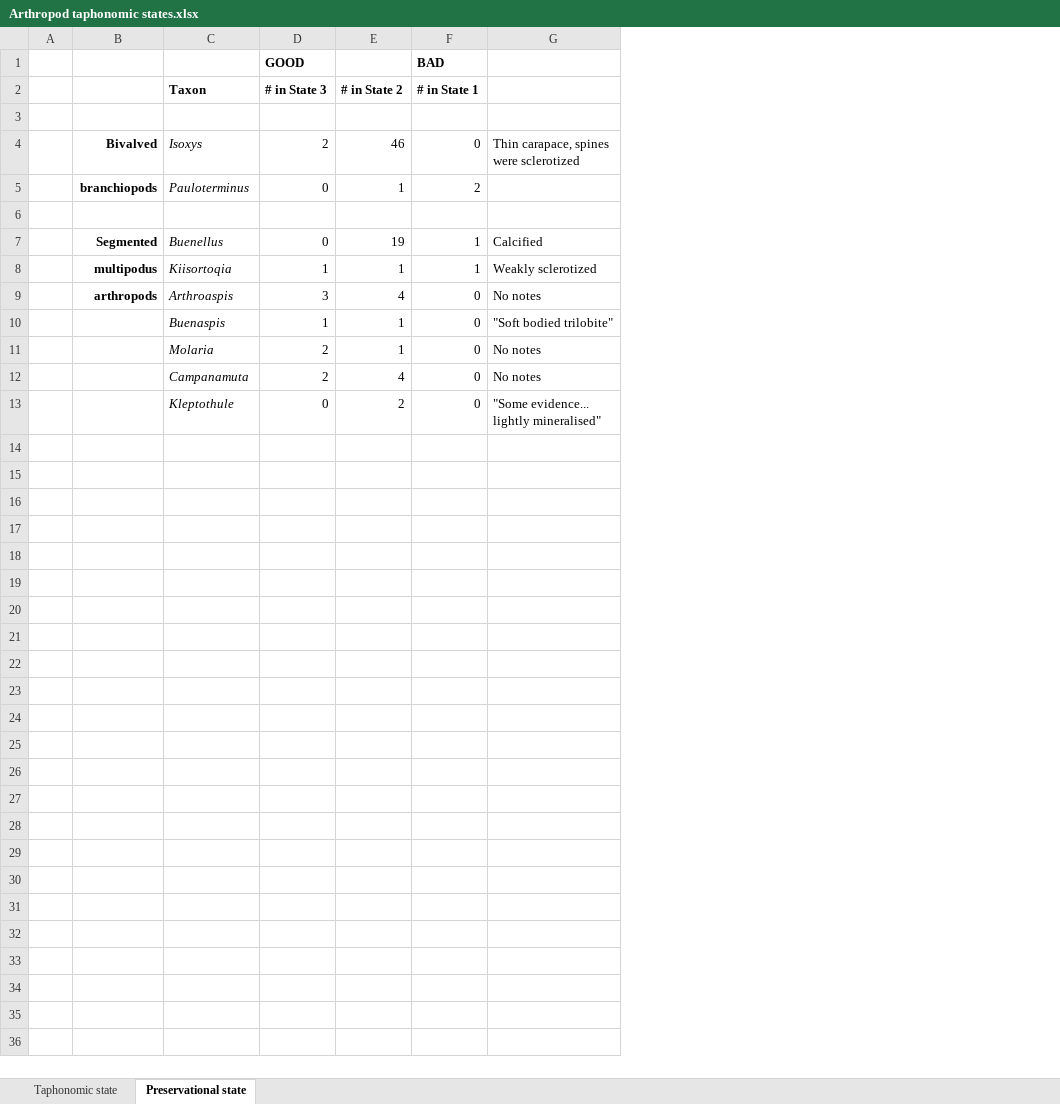
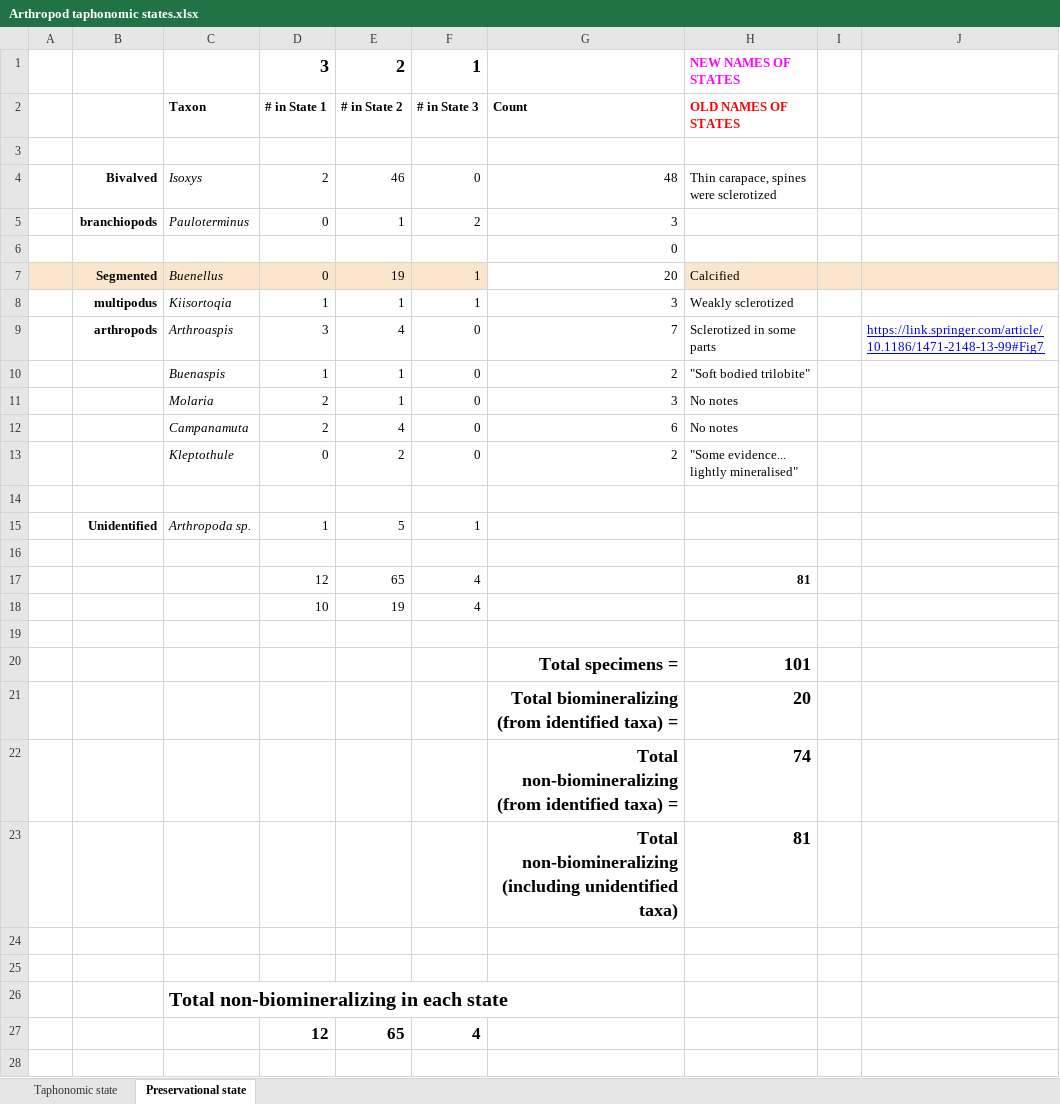
Before and after one commit to RussellGarwood/McMahon_et_al_Snapshot_effect, an Excel workbook: Empirical/results/Arthropod taphonomic states.xlsx, sheet Preservational state, drawn as a sheet; only a part is shown; values as stored, in another font and other column widths than the file's, no borders; charts and pictures not drawn; removed rows and columns are numbered as before the commit, all else as after; the diff covers the shown part only; the diff names each change by its address in the sheet, - before the commit and + after, or states it on an @@ line.

```diff
--- a/Empirical/results/Arthropod taphonomic states.xlsx (sheet Preservational state)
+++ b/Empirical/results/Arthropod taphonomic states.xlsx (sheet Preservational state)
+column G, rows 2-13: Count |  | 48 | 3 | 0 | 20 | 3 | 7 | 2 | 3 | 6 | 2
+column I, empty
+column J, row 9: https://link.springer.com/article/10.1186/1471-2148-13-99#Fig7
-row 1:  |  |  | GOOD |  | BAD
+row 1:  |  |  | 3 | 2 | 1 |  | NEW NAMES OF STATES
-D2: # in State 3
+D2: # in State 1
-F2: # in State 1
+F2: # in State 3
-H2: (empty)
+H2: OLD NAMES OF STATES
-A7:F7 fill: none
+A7:F7 fill: #FCE5CD
-H7 fill: none
+H7 fill: #FCE5CD
-H9: No notes
+H9: Sclerotized in some parts
+row 14: (empty)
+row 15:  | Unidentified | Arthropoda sp. | 1 | 5 | 1
+row 16: (empty)
+row 17:  |  |  | 12 | 65 | 4 |  | 81
+row 18:  |  |  | 10 | 19 | 4
+row 19: (empty)
+row 20:  |  |  |  |  |  | Total specimens = | 101
+row 21:  |  |  |  |  |  | Total biomineralizing (from identified taxa) = | 20
+row 22:  |  |  |  |  |  | Total non-biomineralizing (from identified taxa) = | 74
+row 23:  |  |  |  |  |  | Total non-biomineralizing (including unidentified taxa) | 81
+row 24: (empty)
+row 25: (empty)
+row 26:  |  | Total non-biomineralizing in each state
+row 27:  |  |  | 12 | 65 | 4
+row 28: (empty)
```
Also changed, not shown: 2 added rows elsewhere in this sheet, sheet Taphonomic state, charts or pictures.
